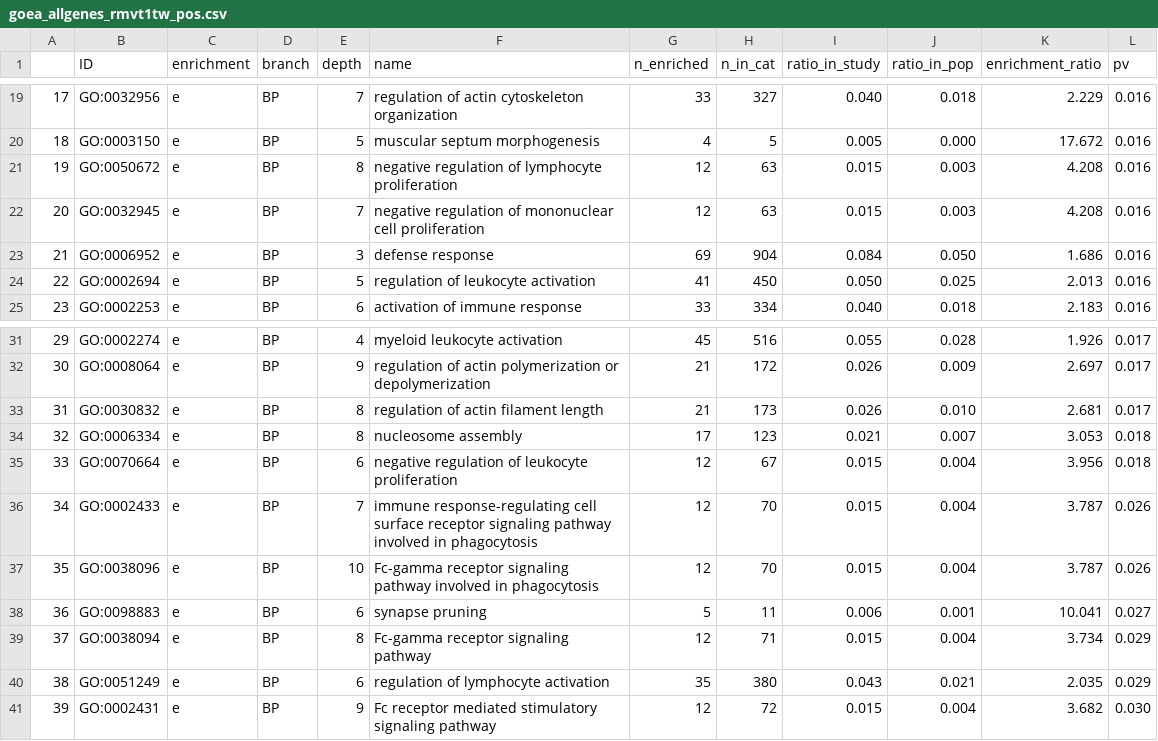
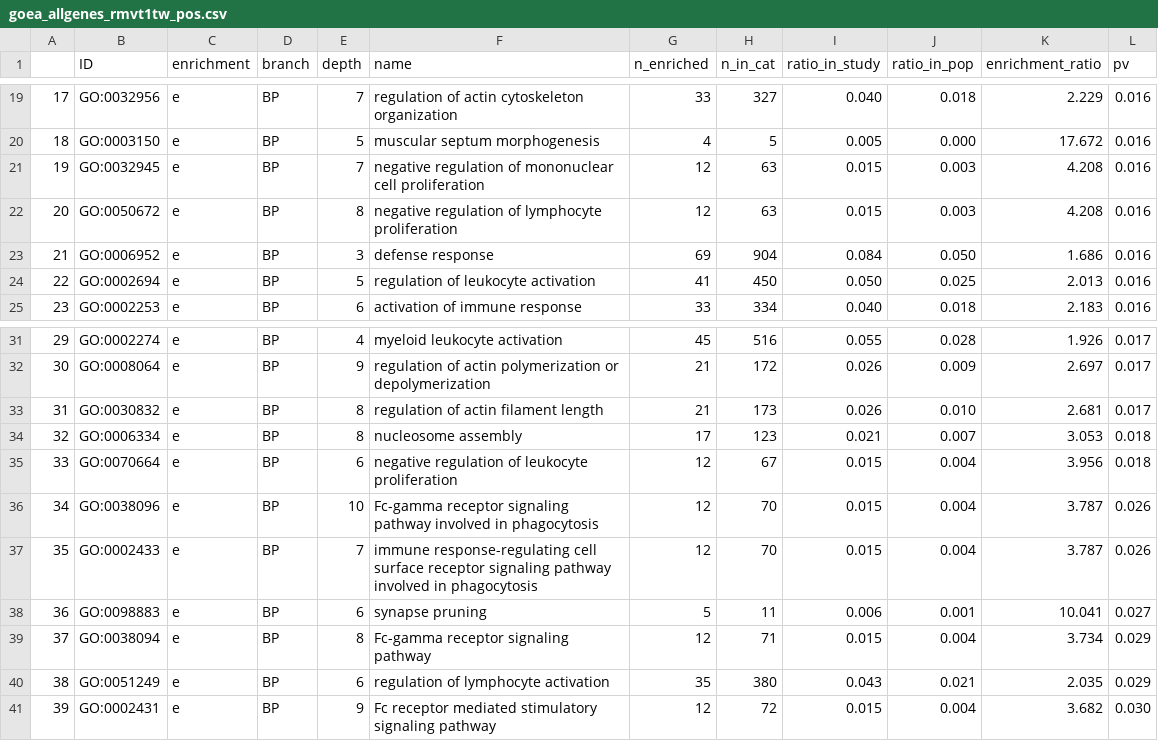
Before and after one commit to rdgao/field-echos, a CSV file: data/goea_results/goea_allgenes_rmvt1tw_pos.csv, drawn as a sheet; only a part is shown, gaps mark what is left out.

```diff
--- a/data/goea_results/goea_allgenes_rmvt1tw_pos.csv
+++ b/data/goea_results/goea_allgenes_rmvt1tw_pos.csv
@@ -20,4 +20,4 @@
 18,GO:0003150,e,BP,5,muscular septum morphogenesis,4,5,0.005,0.000,17.672,0.016
-19,GO:0050672,e,BP,8,negative regulation of lymphocyte proliferation,12,63,0.015,0.003,4.208,0.016
-20,GO:0032945,e,BP,7,negative regulation of mononuclear cell proliferation,12,63,0.015,0.003,4.208,0.016
+19,GO:0032945,e,BP,7,negative regulation of mononuclear cell proliferation,12,63,0.015,0.003,4.208,0.016
+20,GO:0050672,e,BP,8,negative regulation of lymphocyte proliferation,12,63,0.015,0.003,4.208,0.016
 21,GO:0006952,e,BP,3,defense response,69,904,0.084,0.050,1.686,0.016
@@ -35,4 +35,4 @@
 33,GO:0070664,e,BP,6,negative regulation of leukocyte proliferation,12,67,0.015,0.004,3.956,0.018
-34,GO:0002433,e,BP,7,immune response-regulating cell surface receptor signaling pathway involved in phagocytosis,12,70,0.015,0.004,3.787,0.026
-35,GO:0038096,e,BP,10,Fc-gamma receptor signaling pathway involved in phagocytosis,12,70,0.015,0.004,3.787,0.026
+34,GO:0038096,e,BP,10,Fc-gamma receptor signaling pathway involved in phagocytosis,12,70,0.015,0.004,3.787,0.026
+35,GO:0002433,e,BP,7,immune response-regulating cell surface receptor signaling pathway involved in phagocytosis,12,70,0.015,0.004,3.787,0.026
 36,GO:0098883,e,BP,6,synapse pruning,5,11,0.006,0.001,10.041,0.027
```
Also changed, not shown: data/df_human_features.csv, data/goea_results/goea_allgenes_pos.csv, 34 other files.
